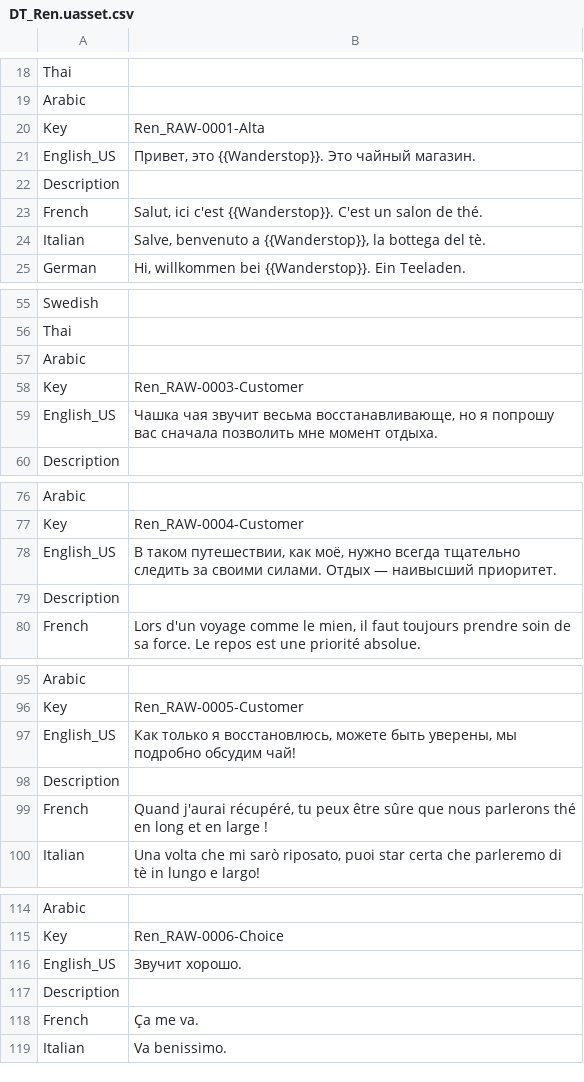
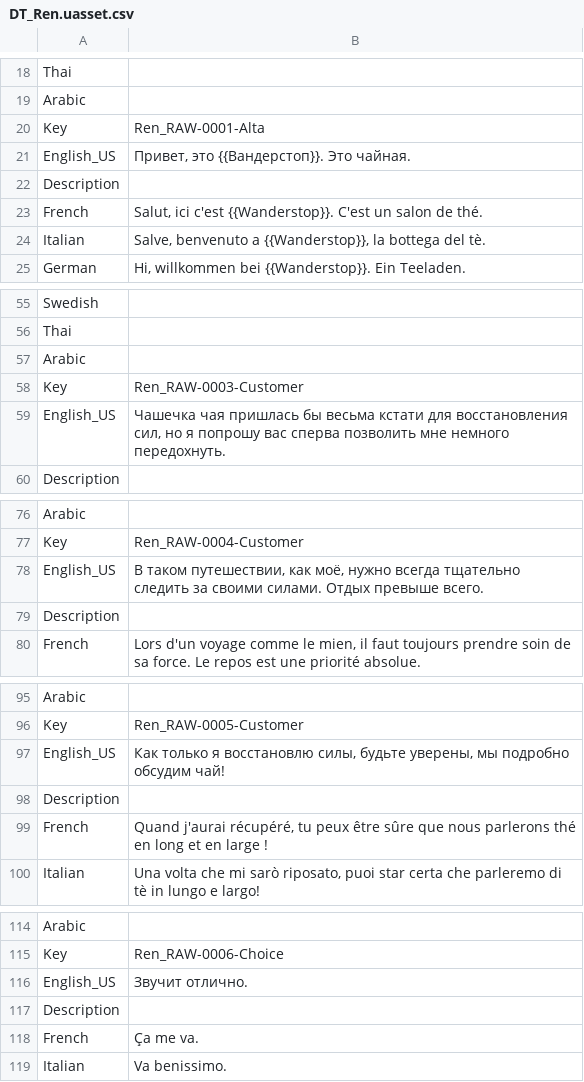
Before and after one commit to Dontaz/Wanderstop-RU, a CSV file: ru_files/TheClearing/Content/Data/Dialogue/Localization/DT_Ren.uasset.csv, drawn as a sheet; only a part is shown, gaps mark what is left out; the diff covers the shown part only.

Commit message:
Update DT_Ren.uasset.csv

```diff
--- a/ru_files/TheClearing/Content/Data/Dialogue/Localization/DT_Ren.uasset.csv
+++ b/ru_files/TheClearing/Content/Data/Dialogue/Localization/DT_Ren.uasset.csv
@@ -20,3 +20,3 @@ Arabic,,
 Key,Ren_RAW-0001-Alta,
-English_US,"Привет, это {{Wanderstop}}. Это чайный магазин.",
+English_US,"Привет, это {{Вандерстоп}}. Это чайная.",
 Description,,
@@ -58,3 +58,3 @@ Arabic,,
 Key,Ren_RAW-0003-Customer,
-English_US,"Чашка чая звучит весьма восстанавливающе, но я попрошу вас сначала позволить мне момент отдыха.",
+English_US,"Чашечка чая пришлась бы весьма кстати для восстановления сил, но я попрошу вас сперва позволить мне немного передохнуть.",
 Description,,
@@ -77,3 +77,3 @@ Arabic,,
 Key,Ren_RAW-0004-Customer,
-English_US,"В таком путешествии, как моё, нужно всегда тщательно следить за своими силами. Отдых — наивысший приоритет.",
+English_US,"В таком путешествии, как моё, нужно всегда тщательно следить за своими силами. Отдых превыше всего.",
 Description,,
@@ -96,3 +96,3 @@ Arabic,,
 Key,Ren_RAW-0005-Customer,
-English_US,"Как только я восстановлюсь, можете быть уверены, мы подробно обсудим чай!",
+English_US,"Как только я восстановлю силы, будьте уверены, мы подробно обсудим чай!",
 Description,,
@@ -115,3 +115,3 @@ Arabic,,
 Key,Ren_RAW-0006-Choice,
-English_US,Звучит хорошо.,
+English_US,Звучит отлично.,
 Description,,
```
Also changed, not shown: 11 edited cells elsewhere in this file.
